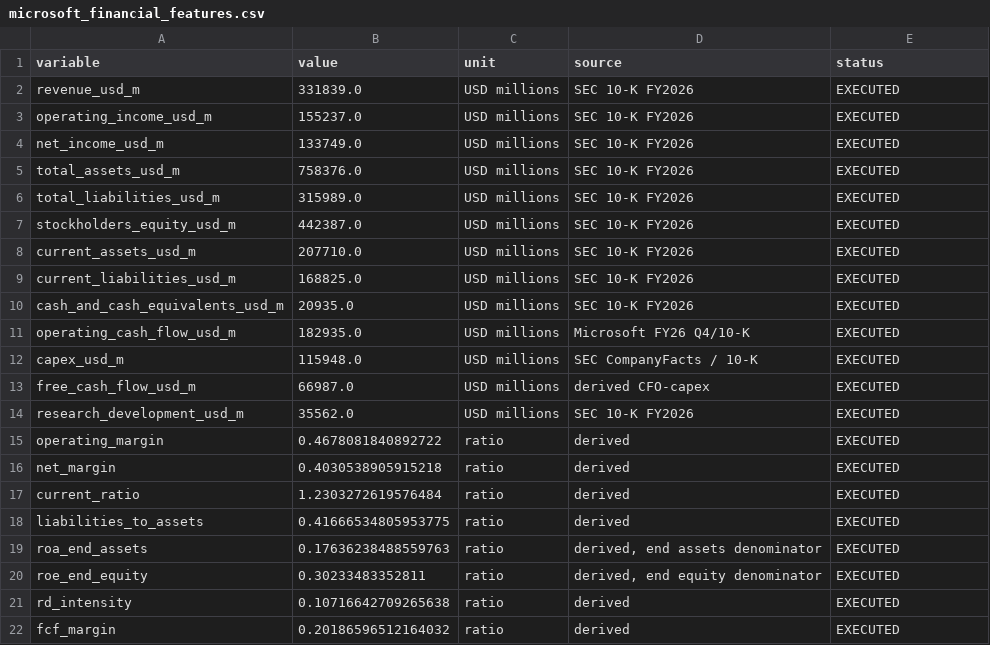
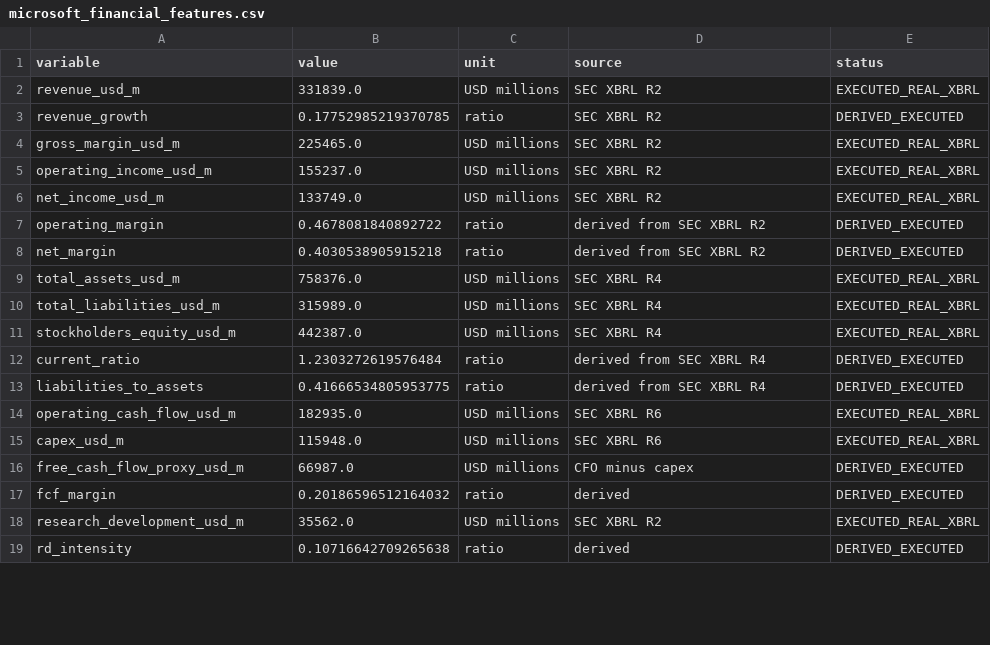
Before and after one commit to Saehon/Saeid-Homayoun, a CSV file: NAAIL-OpenLab/prototypes/microsoft-poc-v1/microsoft_financial_features.csv, drawn as a sheet; only a part is shown; the diff covers the shown part only.

Commit message:
Add FY2026 market and macro finance evidence to Microsoft POC

```diff
--- a/NAAIL-OpenLab/prototypes/microsoft-poc-v1/microsoft_financial_features.csv
+++ b/NAAIL-OpenLab/prototypes/microsoft-poc-v1/microsoft_financial_features.csv
@@ -1,22 +1,19 @@
 variable,value,unit,source,status
-revenue_usd_m,331839.0,USD millions,SEC 10-K FY2026,EXECUTED
-operating_income_usd_m,155237.0,USD millions,SEC 10-K FY2026,EXECUTED
-net_income_usd_m,133749.0,USD millions,SEC 10-K FY2026,EXECUTED
-total_assets_usd_m,758376.0,USD millions,SEC 10-K FY2026,EXECUTED
-total_liabilities_usd_m,315989.0,USD millions,SEC 10-K FY2026,EXECUTED
-stockholders_equity_usd_m,442387.0,USD millions,SEC 10-K FY2026,EXECUTED
-current_assets_usd_m,207710.0,USD millions,SEC 10-K FY2026,EXECUTED
-current_liabilities_usd_m,168825.0,USD millions,SEC 10-K FY2026,EXECUTED
-cash_and_cash_equivalents_usd_m,20935.0,USD millions,SEC 10-K FY2026,EXECUTED
-operating_cash_flow_usd_m,182935.0,USD millions,Microsoft FY26 Q4/10-K,EXECUTED
-capex_usd_m,115948.0,USD millions,SEC CompanyFacts / 10-K,EXECUTED
-free_cash_flow_usd_m,66987.0,USD millions,derived CFO-capex,EXECUTED
-research_development_usd_m,35562.0,USD millions,SEC 10-K FY2026,EXECUTED
-operating_margin,0.4678081840892722,ratio,derived,EXECUTED
-net_margin,0.4030538905915218,ratio,derived,EXECUTED
-current_ratio,1.2303272619576484,ratio,derived,EXECUTED
-liabilities_to_assets,0.41666534805953775,ratio,derived,EXECUTED
-roa_end_assets,0.17636238488559763,ratio,"derived, end assets denominator",EXECUTED
-roe_end_equity,0.30233483352811,ratio,"derived, end equity denominator",EXECUTED
-rd_intensity,0.10716642709265638,ratio,derived,EXECUTED
-fcf_margin,0.20186596512164032,ratio,derived,EXECUTED
+revenue_usd_m,331839.0,USD millions,SEC XBRL R2,EXECUTED_REAL_XBRL
+revenue_growth,0.17752985219370785,ratio,SEC XBRL R2,DERIVED_EXECUTED
+gross_margin_usd_m,225465.0,USD millions,SEC XBRL R2,EXECUTED_REAL_XBRL
+operating_income_usd_m,155237.0,USD millions,SEC XBRL R2,EXECUTED_REAL_XBRL
+net_income_usd_m,133749.0,USD millions,SEC XBRL R2,EXECUTED_REAL_XBRL
+operating_margin,0.4678081840892722,ratio,derived from SEC XBRL R2,DERIVED_EXECUTED
+net_margin,0.4030538905915218,ratio,derived from SEC XBRL R2,DERIVED_EXECUTED
+total_assets_usd_m,758376.0,USD millions,SEC XBRL R4,EXECUTED_REAL_XBRL
+total_liabilities_usd_m,315989.0,USD millions,SEC XBRL R4,EXECUTED_REAL_XBRL
+stockholders_equity_usd_m,442387.0,USD millions,SEC XBRL R4,EXECUTED_REAL_XBRL
+current_ratio,1.2303272619576484,ratio,derived from SEC XBRL R4,DERIVED_EXECUTED
+liabilities_to_assets,0.41666534805953775,ratio,derived from SEC XBRL R4,DERIVED_EXECUTED
+operating_cash_flow_usd_m,182935.0,USD millions,SEC XBRL R6,EXECUTED_REAL_XBRL
+capex_usd_m,115948.0,USD millions,SEC XBRL R6,EXECUTED_REAL_XBRL
+free_cash_flow_proxy_usd_m,66987.0,USD millions,CFO minus capex,DERIVED_EXECUTED
+fcf_margin,0.20186596512164032,ratio,derived,DERIVED_EXECUTED
+research_development_usd_m,35562.0,USD millions,SEC XBRL R2,EXECUTED_REAL_XBRL
+rd_intensity,0.10716642709265638,ratio,derived,DERIVED_EXECUTED
```
Also changed, not shown: 4 added rows, 1 removed row and 6 edited cells elsewhere in this file.
